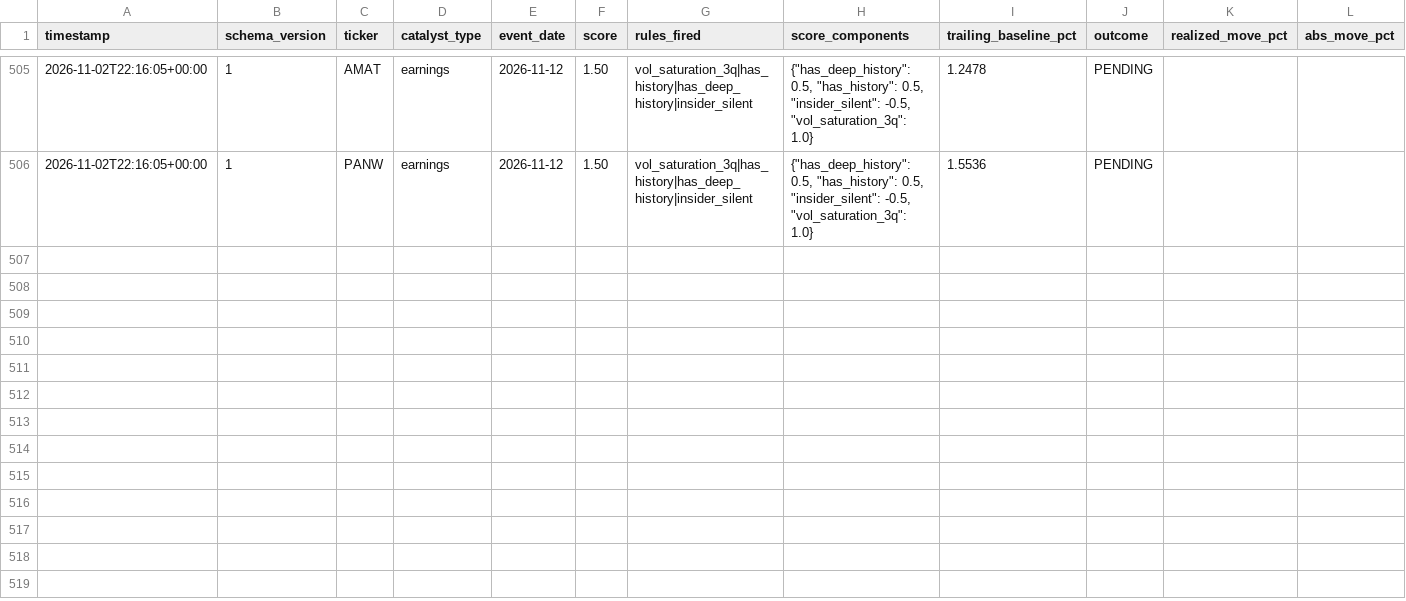
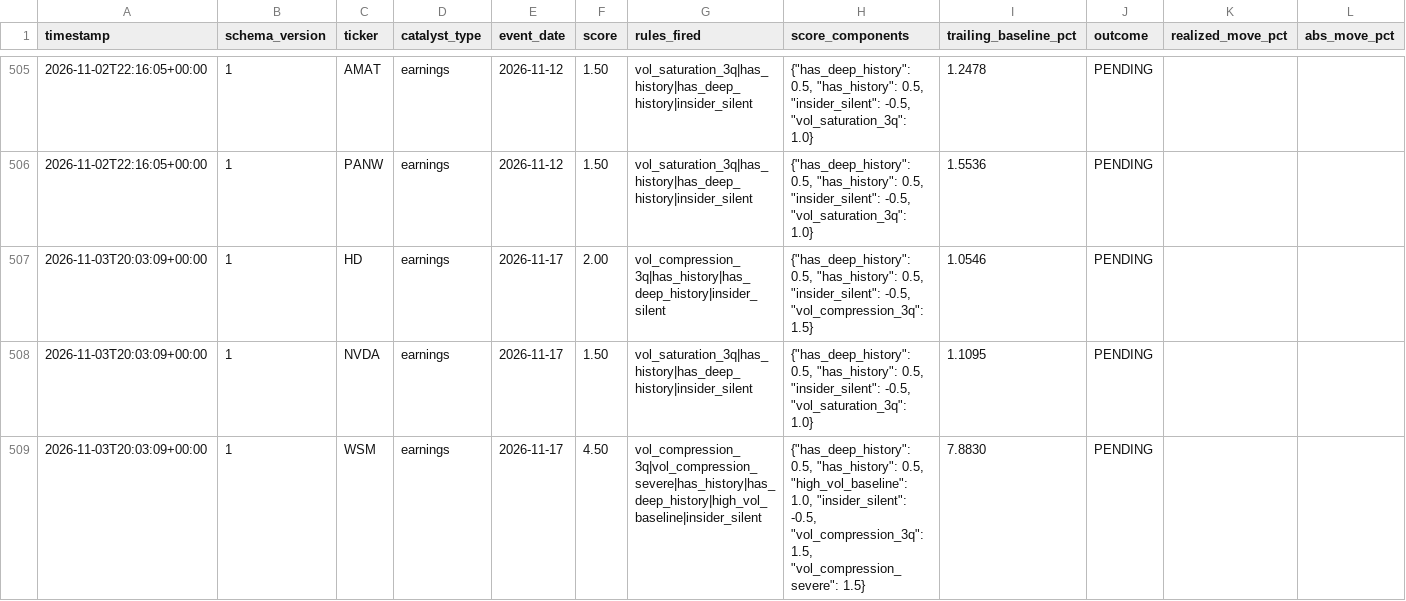
Before and after one commit to pawarraj8888/catalyst-engine, a CSV file: live_log/calls.csv, drawn as a sheet; only a part is shown, gaps mark what is left out; rows hold the shown columns only; the diff names each change by its address in the sheet, - before the commit and + after, or states it on an @@ line.

```diff
--- a/live_log/calls.csv
+++ b/live_log/calls.csv
+row 507: 2026-11-03T20:03:09+00:00 | 1 | HD | earnings | 2026-11-17 | 2.00 | vol_compression_3q|has_history|has_deep_history|insider_silent | {"has_deep_history": 0.5, "has_history": 0.5, "insider_silent": -0.5, "vol_compression_3q": 1.5} | 1.0546 | PENDING
+row 508: 2026-11-03T20:03:09+00:00 | 1 | NVDA | earnings | 2026-11-17 | 1.50 | vol_saturation_3q|has_history|has_deep_history|insider_silent | {"has_deep_history": 0.5, "has_history": 0.5, "insider_silent": -0.5, "vol_saturation_3q": 1.0} | 1.1095 | PENDING
+row 509: 2026-11-03T20:03:09+00:00 | 1 | WSM | earnings | 2026-11-17 | 4.50 | vol_compression_3q|vol_compression_severe|has_history|has_deep_history|high_vol_baseline|insider_silent | {"has_deep_history": 0.5, "has_history": 0.5, "high_vol_baseline": 1.0, "insider_silent": -0.5, "vol_compression_3q": 1.5, "vol_compression_severe": 1.5} | 7.8830 | PENDING
```
Also changed, not shown: 1 other file.
